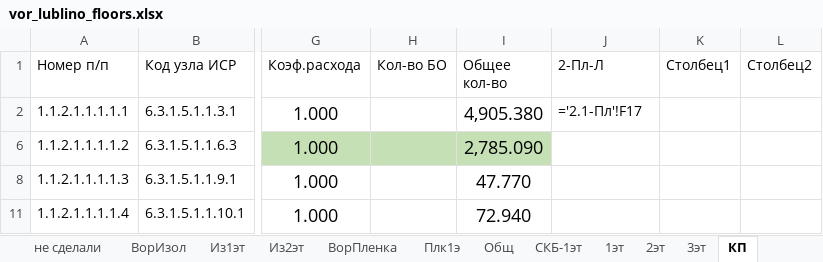
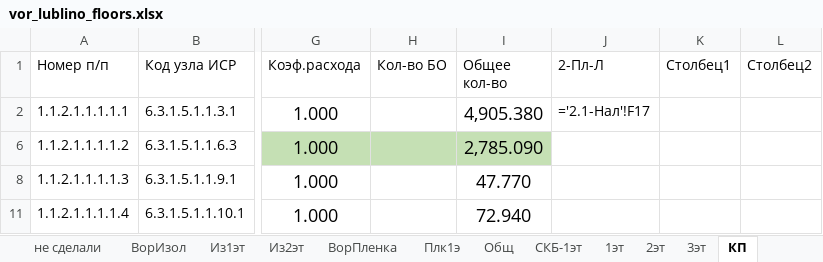
Before and after one commit to Ankkord/projects_schools-school_1-, an Excel workbook: school_lublino/floors/vor_lublino_floors.xlsx, sheet КП, drawn as a sheet; only a part is shown, gaps mark what is left out; values as stored, in another font and other column widths than the file's, no borders; formulas are shown in place of their values; table styles not drawn; the diff names each change by its address in the sheet, - before the commit and + after, or states it on an @@ line.

```diff
--- a/school_lublino/floors/vor_lublino_floors.xlsx (sheet КП)
+++ b/school_lublino/floors/vor_lublino_floors.xlsx (sheet КП)
-J2 (2-Пл-Л): ='2.1-Пл'!F17
+J2 (2-Пл-Л): ='2.1-Нал'!F17
```
Also changed, not shown: other sheet tabs, hospital/стены/hospital-walls.xlsx, kronshtatsky/пол/пол таблицы.xlsx, 53 other files.
